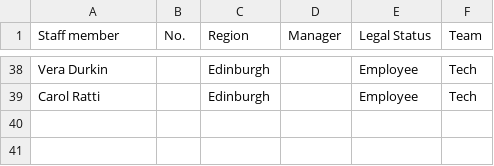
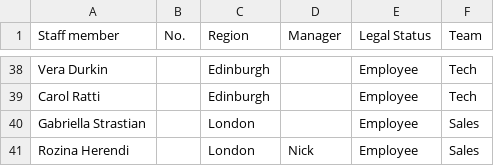
Before and after one commit to good-loop/open-code, a CSV file: goodloop.google/data/staff.csv, drawn as a sheet; only a part is shown, gaps mark what is left out.

Commit message:
add Gabriella and Rozina to staff.csv

```diff
--- a/goodloop.google/data/staff.csv
+++ b/goodloop.google/data/staff.csv
@@ -39 +39,3 @@ Vera Durkin,,Edinburgh,,Employee,Tech
 Carol Ratti,,Edinburgh,,Employee,Tech
+Gabriella Strastian,,London,,Employee,Sales
+Rozina Herendi,,London,Nick,Employee,Sales
```
